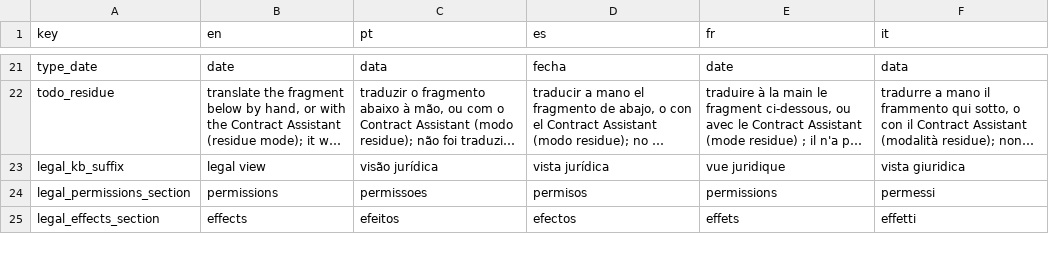
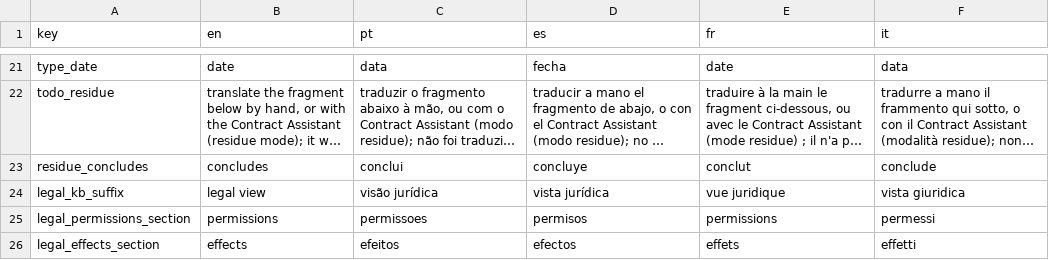
Before and after one commit to LogicalContractsOrg/LogicalEnglish2, a CSV file: i18n/writer_words.csv, drawn as a sheet; only a part is shown, gaps mark what is left out; long unchanged cells end in …; the diff names each change by its address in the sheet, - before the commit and + after, or states it on an @@ line.

```diff
--- a/i18n/writer_words.csv
+++ b/i18n/writer_words.csv
+row 23: residue_concludes | concludes | conclui | concluye | conclut | conclude
```
Also changed, not shown: 16 other files.
